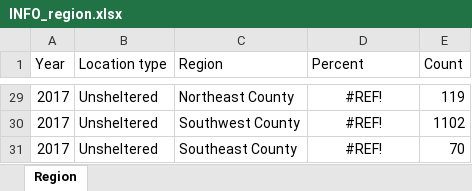
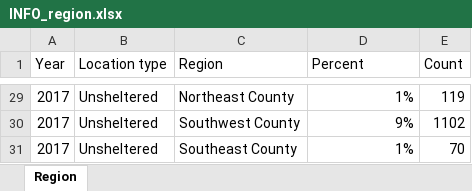
Before and after one commit to cmarq07/INFO201-CRYM, an Excel workbook: INFO_region.xlsx, sheet Region, drawn as a sheet; only a part is shown, gaps mark what is left out; values as stored, in another font and other column widths than the file's, no borders; the diff covers the shown part only; the diff names each change by its address in the sheet, - before the commit and + after, or states it on an @@ line.

```diff
--- a/INFO_region.xlsx (sheet Region)
+++ b/INFO_region.xlsx (sheet Region)
-D29:D31 alignment: center
+D29:D31 alignment: right
-D29 (Percent): #REF!
+D29 (Percent): 1%
-D30 (Percent): #REF!
+D30 (Percent): 9%
-D31 (Percent): #REF!
+D31 (Percent): 1%
```
Also changed, not shown: 27 edited cells and cell formats elsewhere in this sheet, 1 other file.
